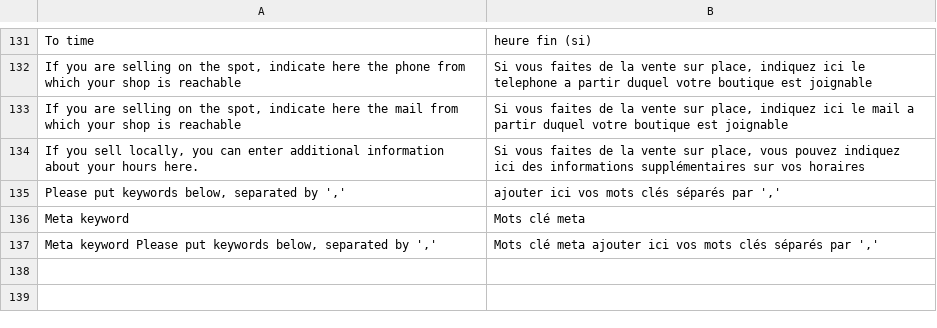
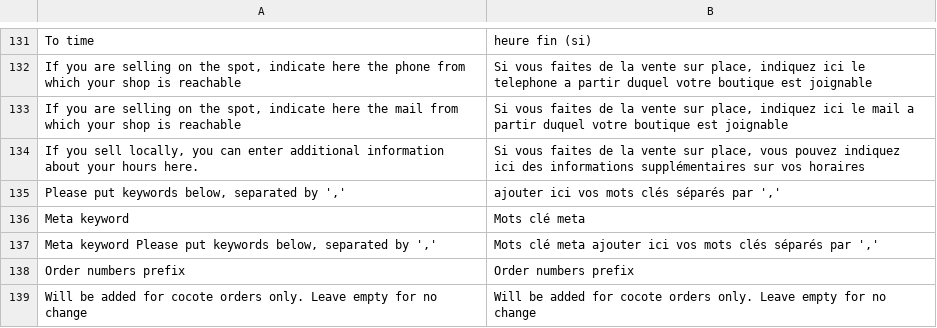
Before and after one commit to Cocote-Team/Magento2Plugin-V-1-0, a CSV file: i18n/fr_FR.csv, drawn as a sheet; only a part is shown, gaps mark what is left out; the diff names each change by its address in the sheet, - before the commit and + after, or states it on an @@ line.

Commit message:
prefix for orders coming from cocote

```diff
--- a/i18n/fr_FR.csv
+++ b/i18n/fr_FR.csv
+row 138: Order numbers prefix | Order numbers prefix
+row 139: Will be added for cocote orders only. Leave empty for no change | Will be added for cocote orders only. Leave empty for no change
```
Also changed, not shown: 3 other files.
